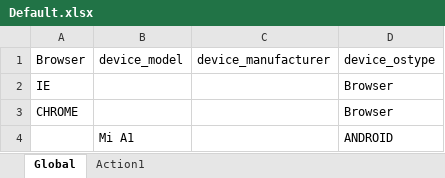
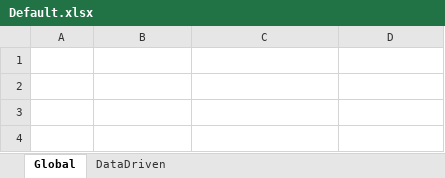
Before and after one commit to andynsc/UFTDemo, an Excel workbook: AI_CrossBrowsers/Default.xlsx, sheet Global, drawn as a sheet; values as stored, in another font and other column widths than the file's, no borders; the diff names each change by its address in the sheet, - before the commit and + after, or states it on an @@ line.

```diff
--- a/AI_CrossBrowsers/Default.xlsx (sheet Global)
+++ b/AI_CrossBrowsers/Default.xlsx (sheet Global)
-sheet tab: Action1
+sheet tab: DataDriven
-A1:D1 text colour: black
+A1:D1 text colour: #FFFFFF
-A2:A3 text colour: black
+A2:A3 text colour: #FFFFFF
-D2:D4 text colour: black
+D2:D4 text colour: #FFFFFF
-B4 text colour: black
+B4 text colour: #FFFFFF
```
Also changed, not shown: 47 other files.
